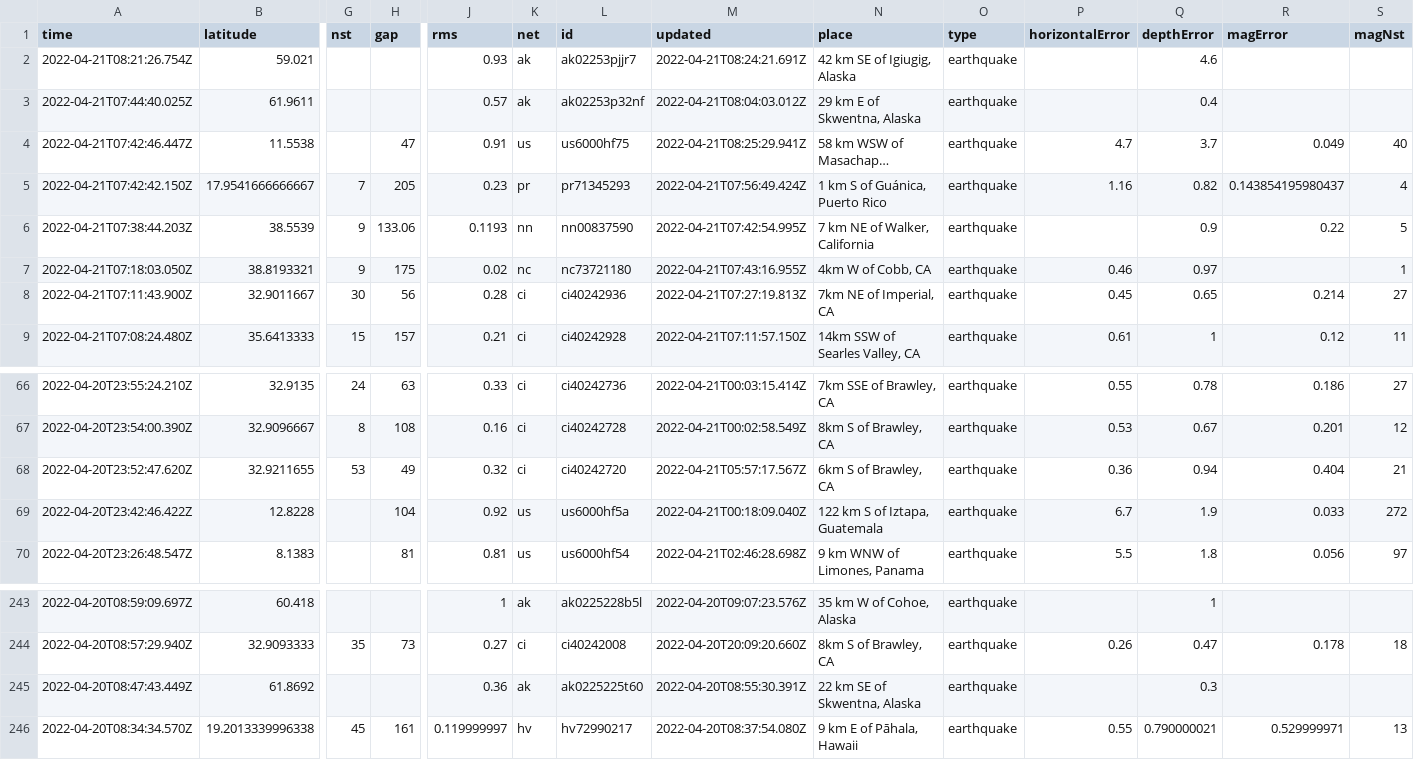
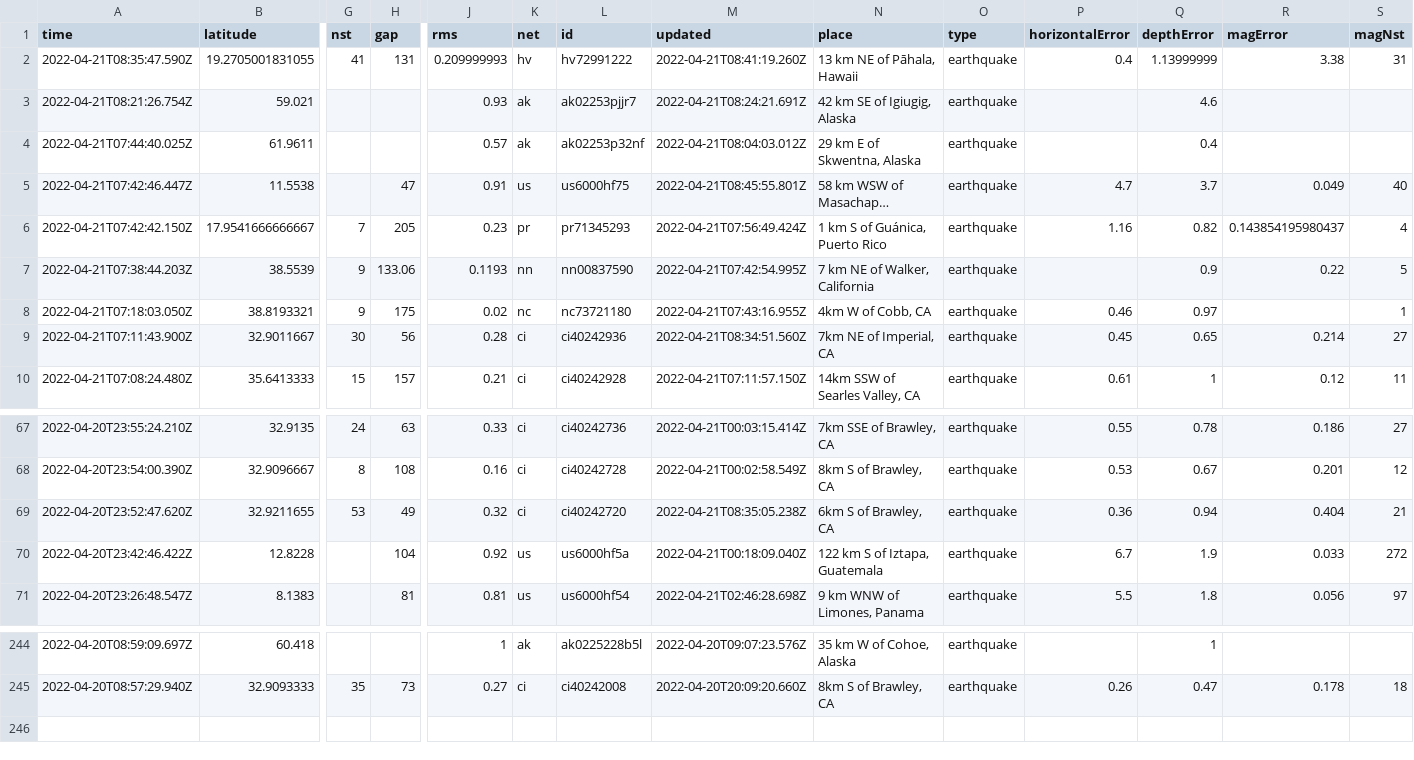
Before and after one commit to JohnnyBerkeley/Nicar2022_actions, a CSV file: usgs_current.csv, drawn as a sheet; only a part is shown, gaps mark what is left out; long unchanged cells end in …; removed rows and columns are numbered as before the commit, all else as after; rows hold the shown columns only; the diff names each change by its address in the sheet, - before the commit and + after, or states it on an @@ line.

```diff
--- a/usgs_current.csv
+++ b/usgs_current.csv
+row 2: 2022-04-21T08:35:47.590Z | 19.2705001831055 | 41 | 131 | 0.209999993 | hv | hv72991222 | 2022-04-21T08:41:19.260Z | 13 km NE of Pāhala, Hawaii | earthquake | 0.4 | 1.13999999 | 3.38 | 31
-M5 (updated): 2022-04-21T08:25:29.941Z
+M5 (updated): 2022-04-21T08:45:55.801Z
-M9 (updated): 2022-04-21T07:27:19.813Z
+M9 (updated): 2022-04-21T08:34:51.560Z
-M69 (updated): 2022-04-21T05:57:17.567Z
+M69 (updated): 2022-04-21T08:35:05.238Z
-row 245: 2022-04-20T08:47:43.449Z | 61.8692 |  |  | 0.36 | ak | ak0225225t60 | 2022-04-20T08:55:30.391Z | 22 km SE of Skwentna, Alaska | earthquake |  | 0.3
-row 246: 2022-04-20T08:34:34.570Z | 19.2013339996338 | 45 | 161 | 0.119999997 | hv | hv72990217 | 2022-04-20T08:37:54.080Z | 9 km E of Pāhala, Hawaii | earthquake | 0.55 | 0.790000021 | 0.529999971 | 13
```
Also changed, not shown: 1 other file.
